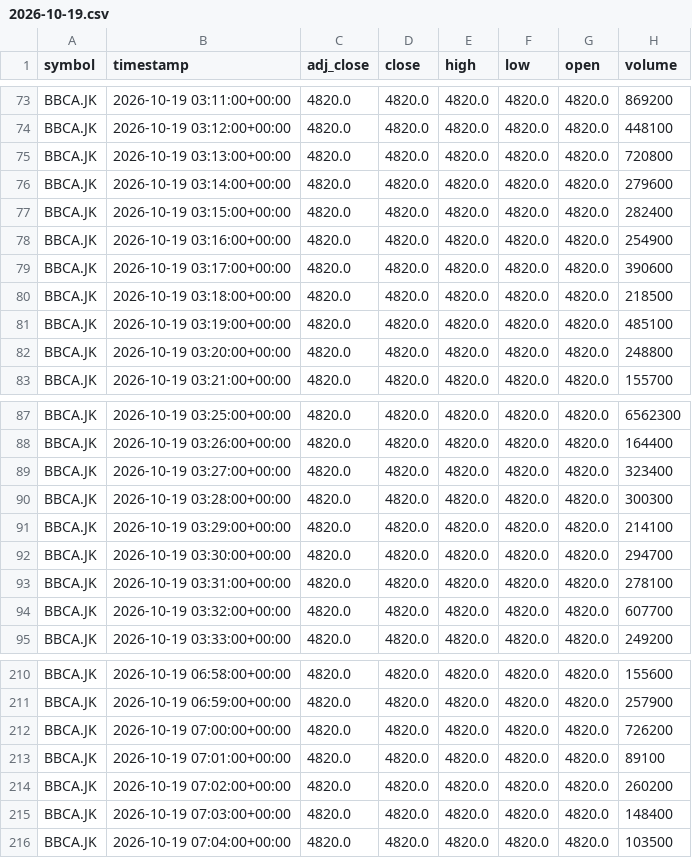
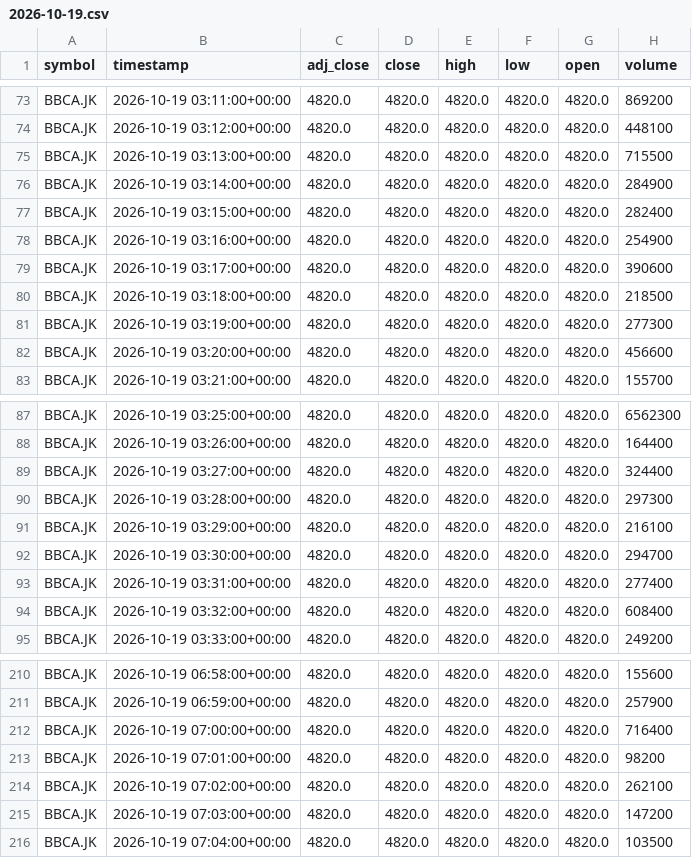
Before and after one commit to darwix/ihsg-price, a CSV file: data/minutes/BBCA.JK/2026-10-19.csv, drawn as a sheet; only a part is shown, gaps mark what is left out; the diff covers the shown part only.

```diff
--- a/data/minutes/BBCA.JK/2026-10-19.csv
+++ b/data/minutes/BBCA.JK/2026-10-19.csv
@@ -74,4 +74,4 @@ BBCA.JK,2026-10-19 03:11:00+00:00,4820.0,4820.0,4820.0,4820.0,4820.0,869200
 BBCA.JK,2026-10-19 03:12:00+00:00,4820.0,4820.0,4820.0,4820.0,4820.0,448100
-BBCA.JK,2026-10-19 03:13:00+00:00,4820.0,4820.0,4820.0,4820.0,4820.0,720800
-BBCA.JK,2026-10-19 03:14:00+00:00,4820.0,4820.0,4820.0,4820.0,4820.0,279600
+BBCA.JK,2026-10-19 03:13:00+00:00,4820.0,4820.0,4820.0,4820.0,4820.0,715500
+BBCA.JK,2026-10-19 03:14:00+00:00,4820.0,4820.0,4820.0,4820.0,4820.0,284900
 BBCA.JK,2026-10-19 03:15:00+00:00,4820.0,4820.0,4820.0,4820.0,4820.0,282400
@@ -80,4 +80,4 @@ BBCA.JK,2026-10-19 03:17:00+00:00,4820.0,4820.0,4820.0,4820.0,4820.0,390600
 BBCA.JK,2026-10-19 03:18:00+00:00,4820.0,4820.0,4820.0,4820.0,4820.0,218500
-BBCA.JK,2026-10-19 03:19:00+00:00,4820.0,4820.0,4820.0,4820.0,4820.0,485100
-BBCA.JK,2026-10-19 03:20:00+00:00,4820.0,4820.0,4820.0,4820.0,4820.0,248800
+BBCA.JK,2026-10-19 03:19:00+00:00,4820.0,4820.0,4820.0,4820.0,4820.0,277300
+BBCA.JK,2026-10-19 03:20:00+00:00,4820.0,4820.0,4820.0,4820.0,4820.0,456600
 BBCA.JK,2026-10-19 03:21:00+00:00,4820.0,4820.0,4820.0,4820.0,4820.0,155700
@@ -88,8 +88,8 @@ BBCA.JK,2026-10-19 03:25:00+00:00,4820.0,4820.0,4820.0,4820.0,4820.0,6562300
 BBCA.JK,2026-10-19 03:26:00+00:00,4820.0,4820.0,4820.0,4820.0,4820.0,164400
-BBCA.JK,2026-10-19 03:27:00+00:00,4820.0,4820.0,4820.0,4820.0,4820.0,323400
-BBCA.JK,2026-10-19 03:28:00+00:00,4820.0,4820.0,4820.0,4820.0,4820.0,300300
-BBCA.JK,2026-10-19 03:29:00+00:00,4820.0,4820.0,4820.0,4820.0,4820.0,214100
+BBCA.JK,2026-10-19 03:27:00+00:00,4820.0,4820.0,4820.0,4820.0,4820.0,324400
+BBCA.JK,2026-10-19 03:28:00+00:00,4820.0,4820.0,4820.0,4820.0,4820.0,297300
+BBCA.JK,2026-10-19 03:29:00+00:00,4820.0,4820.0,4820.0,4820.0,4820.0,216100
 BBCA.JK,2026-10-19 03:30:00+00:00,4820.0,4820.0,4820.0,4820.0,4820.0,294700
-BBCA.JK,2026-10-19 03:31:00+00:00,4820.0,4820.0,4820.0,4820.0,4820.0,278100
-BBCA.JK,2026-10-19 03:32:00+00:00,4820.0,4820.0,4820.0,4820.0,4820.0,607700
+BBCA.JK,2026-10-19 03:31:00+00:00,4820.0,4820.0,4820.0,4820.0,4820.0,277400
+BBCA.JK,2026-10-19 03:32:00+00:00,4820.0,4820.0,4820.0,4820.0,4820.0,608400
 BBCA.JK,2026-10-19 03:33:00+00:00,4820.0,4820.0,4820.0,4820.0,4820.0,249200
@@ -211,6 +211,6 @@ BBCA.JK,2026-10-19 06:58:00+00:00,4820.0,4820.0,4820.0,4820.0,4820.0,155600
 BBCA.JK,2026-10-19 06:59:00+00:00,4820.0,4820.0,4820.0,4820.0,4820.0,257900
-BBCA.JK,2026-10-19 07:00:00+00:00,4820.0,4820.0,4820.0,4820.0,4820.0,726200
-BBCA.JK,2026-10-19 07:01:00+00:00,4820.0,4820.0,4820.0,4820.0,4820.0,89100
-BBCA.JK,2026-10-19 07:02:00+00:00,4820.0,4820.0,4820.0,4820.0,4820.0,260200
-BBCA.JK,2026-10-19 07:03:00+00:00,4820.0,4820.0,4820.0,4820.0,4820.0,148400
+BBCA.JK,2026-10-19 07:00:00+00:00,4820.0,4820.0,4820.0,4820.0,4820.0,716400
+BBCA.JK,2026-10-19 07:01:00+00:00,4820.0,4820.0,4820.0,4820.0,4820.0,98200
+BBCA.JK,2026-10-19 07:02:00+00:00,4820.0,4820.0,4820.0,4820.0,4820.0,262100
+BBCA.JK,2026-10-19 07:03:00+00:00,4820.0,4820.0,4820.0,4820.0,4820.0,147200
 BBCA.JK,2026-10-19 07:04:00+00:00,4820.0,4820.0,4820.0,4820.0,4820.0,103500
```
Also changed, not shown: 14 edited cells elsewhere in this file, data/minutes/BBCA.JK/2026-10-21.csv, data/minutes/BUMI.JK/2026-10-20.csv, 20 other files.
